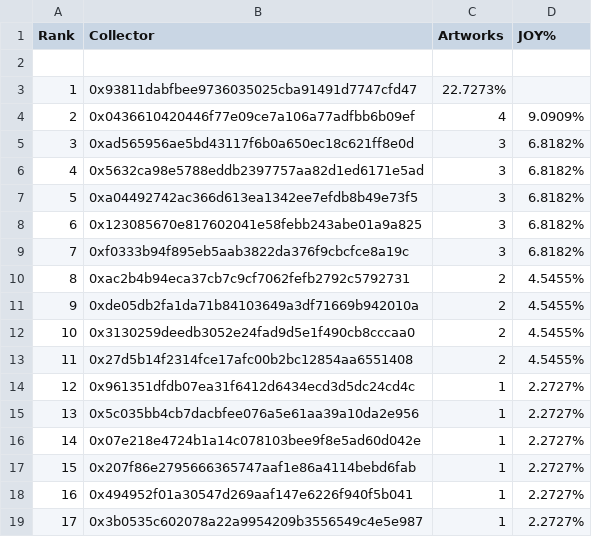
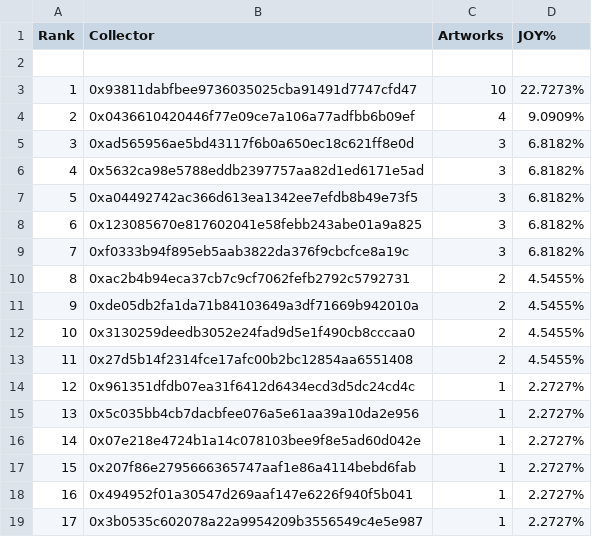
Before and after one commit to JohnOrionYoung/JOYhotPotato, a CSV file: src/python/collectors.csv, drawn as a sheet.

Commit message:
collector update

```diff
--- a/src/python/collectors.csv
+++ b/src/python/collectors.csv
@@ -2,3 +2,3 @@ Rank,Collector,Artworks,JOY%
 ,,,
-1,0x93811dabfbee9736035025cba91491d7747cfd47,22.7273%
+1,0x93811dabfbee9736035025cba91491d7747cfd47,10,22.7273%
 2,0x0436610420446f77e09ce7a106a77adfbb6b09ef,4,9.0909%
```
